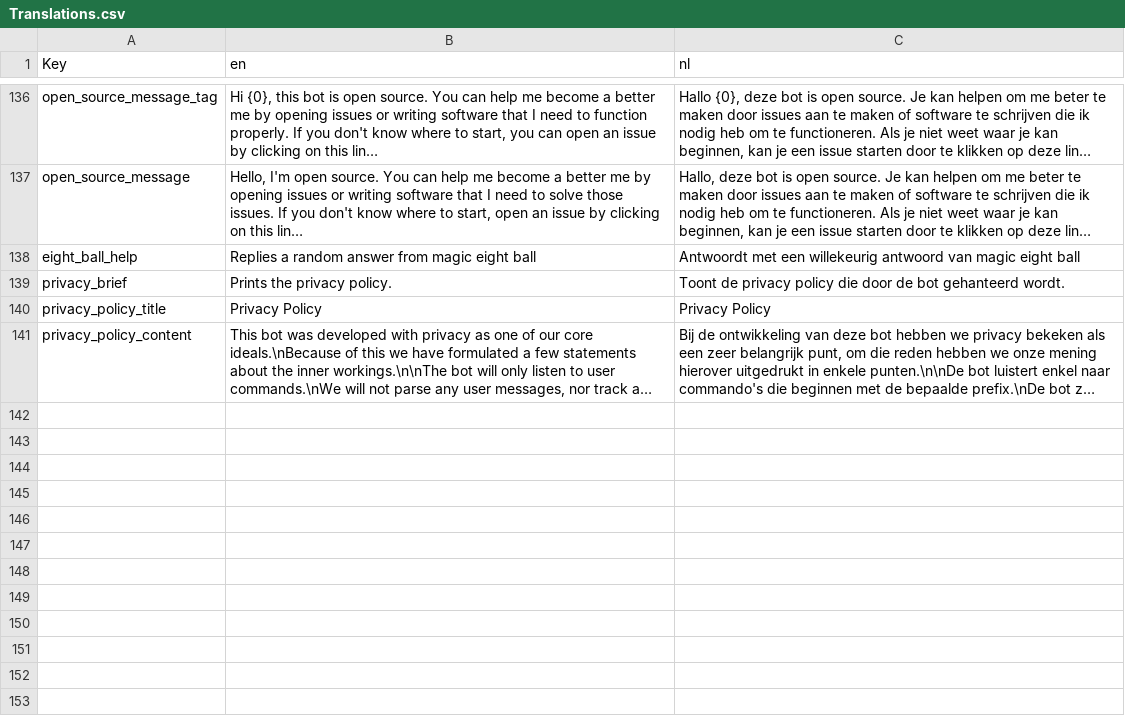
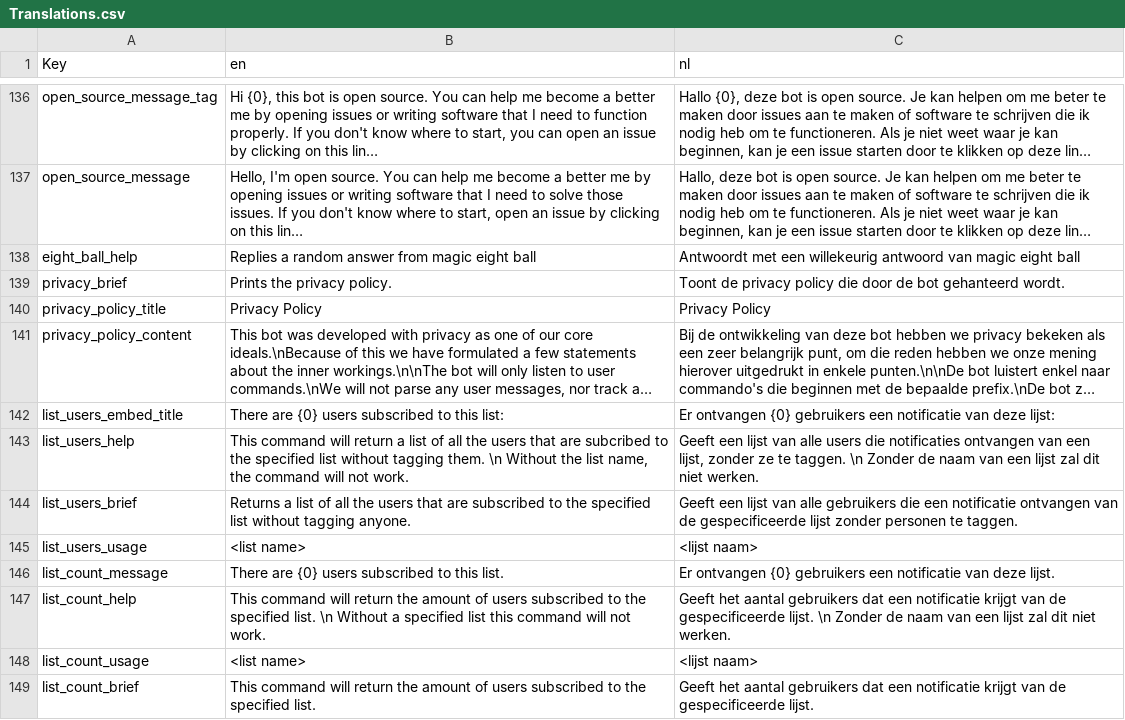
Before and after one commit to nerdland-unofficial-fans/nerdlandbot, a CSV file: nerdlandbot/translations/Translations.csv, drawn as a sheet; only a part is shown, gaps mark what is left out; long unchanged cells end in …; the diff names each change by its address in the sheet, - before the commit and + after, or states it on an @@ line.

Commit message:
Added a list_count and list_users command

```diff
--- a/nerdlandbot/translations/Translations.csv
+++ b/nerdlandbot/translations/Translations.csv
+row 142: list_users_embed_title | There are {0} users subscribed to this list: | Er ontvangen {0} gebruikers een notificatie van deze lijst:
+row 143: list_users_help | This command will return a list of all the users that are subcribed to the specified list without tagging them. \n Without the list name, the command will not work. | Geeft een lijst van alle users die notificaties ontvangen van een lijst, zonder ze te taggen. \n Zonder de naam van een lijst zal dit niet werken.
+row 144: list_users_brief | Returns a list of all the users that are subscribed to the specified list without tagging anyone. | Geeft een lijst van alle gebruikers die een notificatie ontvangen van de gespecificeerde lijst zonder personen te taggen.
+row 145: list_users_usage | <list name> | <lijst naam>
+row 146: list_count_message | There are {0} users subscribed to this list. | Er ontvangen {0} gebruikers een notificatie van deze lijst.
+row 147: list_count_help | This command will return the amount of users subscribed to the specified list. \n Without a specified list this command will not work. | Geeft het aantal gebruikers dat een notificatie krijgt van de gespecificeerde lijst. \n Zonder de naam van een lijst zal dit niet werken.
+row 148: list_count_usage | <list name> | <lijst naam>
+row 149: list_count_brief | This command will return the amount of users subscribed to the specified list. | Geeft het aantal gebruikers dat een notificatie krijgt van de gespecificeerde lijst.
```
Also changed, not shown: 1 other file.
